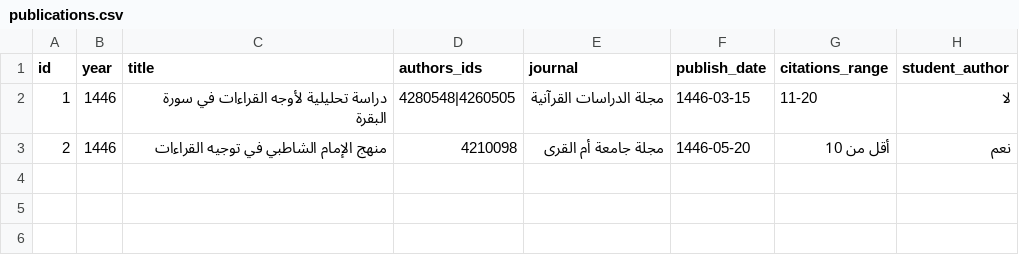
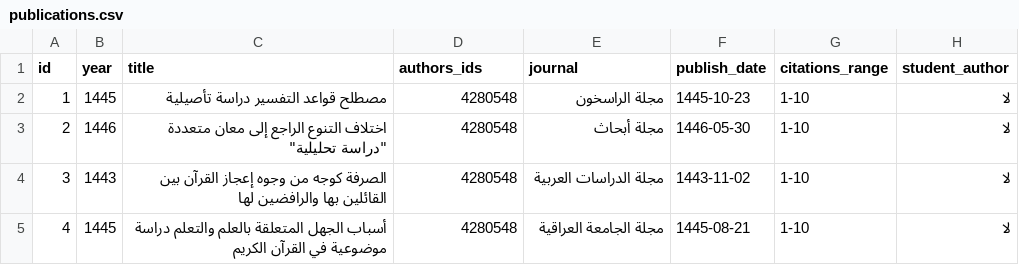
Before and after one commit to majed354/faculty-activities, a CSV file: data/publications.csv, drawn as a sheet.

Commit message:
Update publications.csv

```diff
--- a/data/publications.csv
+++ b/data/publications.csv
@@ -1,3 +1,5 @@
 id,year,title,authors_ids,journal,publish_date,citations_range,student_author
-1,1446,دراسة تحليلية لأوجه القراءات في سورة البقرة,4280548|4260505,مجلة الدراسات القرآنية,1446-03-15,11-20,لا
-2,1446,منهج الإمام الشاطبي في توجيه القراءات,4210098,مجلة جامعة أم القرى,1446-05-20,أقل من 10,نعم
+1,1445,مصطلح قواعد التفسير دراسة تأصيلية,4280548,مجلة الراسخون,1445-10-23,1-10,لا
+2,1446,اختلاف التنوع الراجع إلى معان متعددة "دراسة تحليلية",4280548,مجلة أبحاث,1446-05-30,1-10,لا
+3,1443,الصرفة كوجه من وجوه إعجاز القرآن بين القائلين بها والرافضين لها,4280548,مجلة الدراسات العربية,1443-11-02,1-10,لا
+4,1445,أسباب الجهل المتعلقة بالعلم والتعلم دراسة موضوعية في القرآن الكريم,4280548,مجلة الجامعة العراقية,1445-08-21,1-10,لا
```
